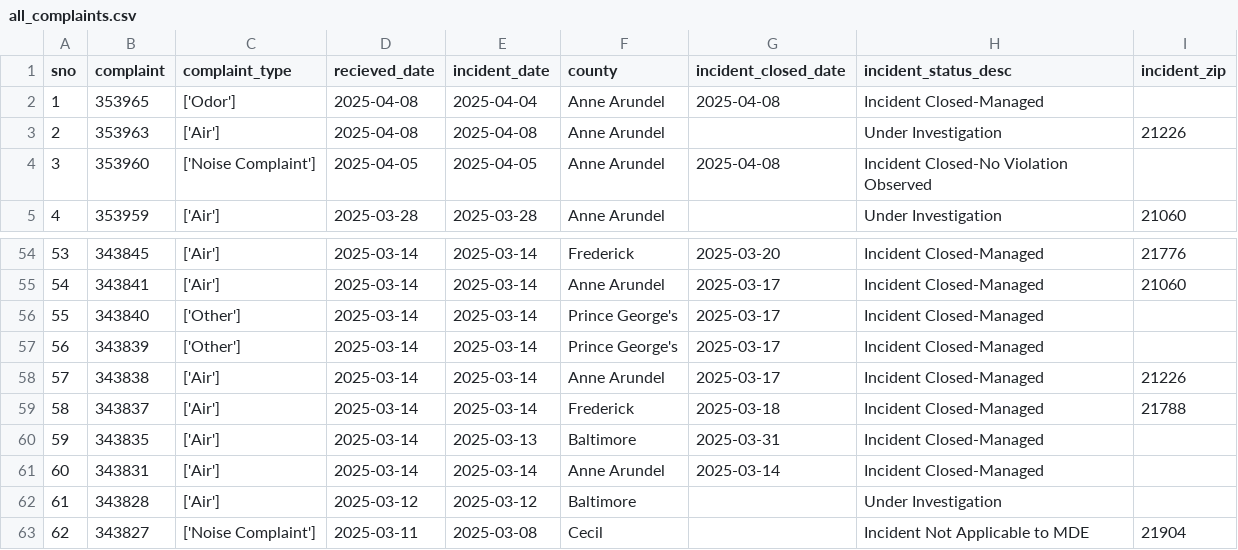
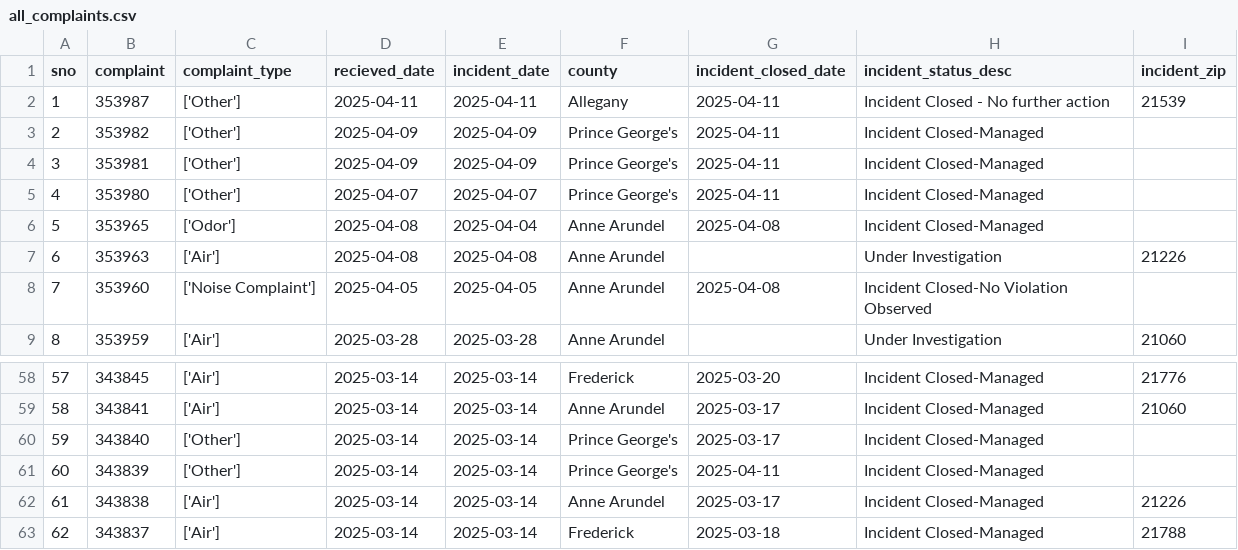
Before and after one commit to johnfcampbell/nicar24pipeline, a CSV file: exported_data/all_complaints.csv, drawn as a sheet; only a part is shown, gaps mark what is left out; the shorter side is filled out with more unchanged rows; addresses are those after the commit; the diff names each change by its address in the sheet, - before the commit and + after, or states it on an @@ line.

Commit message:
Automated commit from GitHub Actions

```diff
--- a/exported_data/all_complaints.csv
+++ b/exported_data/all_complaints.csv
+row 2: 1 | 353987 | ['Other'] | 2025-04-11 | 2025-04-11 | Allegany | 2025-04-11 | Incident Closed - No further action | 21539
+row 3: 2 | 353982 | ['Other'] | 2025-04-09 | 2025-04-09 | Prince George's | 2025-04-11 | Incident Closed-Managed
+row 4: 3 | 353981 | ['Other'] | 2025-04-09 | 2025-04-09 | Prince George's | 2025-04-11 | Incident Closed-Managed
+row 5: 4 | 353980 | ['Other'] | 2025-04-07 | 2025-04-07 | Prince George's | 2025-04-11 | Incident Closed-Managed
@@ column A (sno) renumbered from row 6 down @@
-G61 (incident_closed_date): 2025-03-17
+G61 (incident_closed_date): 2025-04-11
```
Also changed, not shown: exported_data/complaint_type_frequency.csv, exported_data/invalid_counties.csv.
